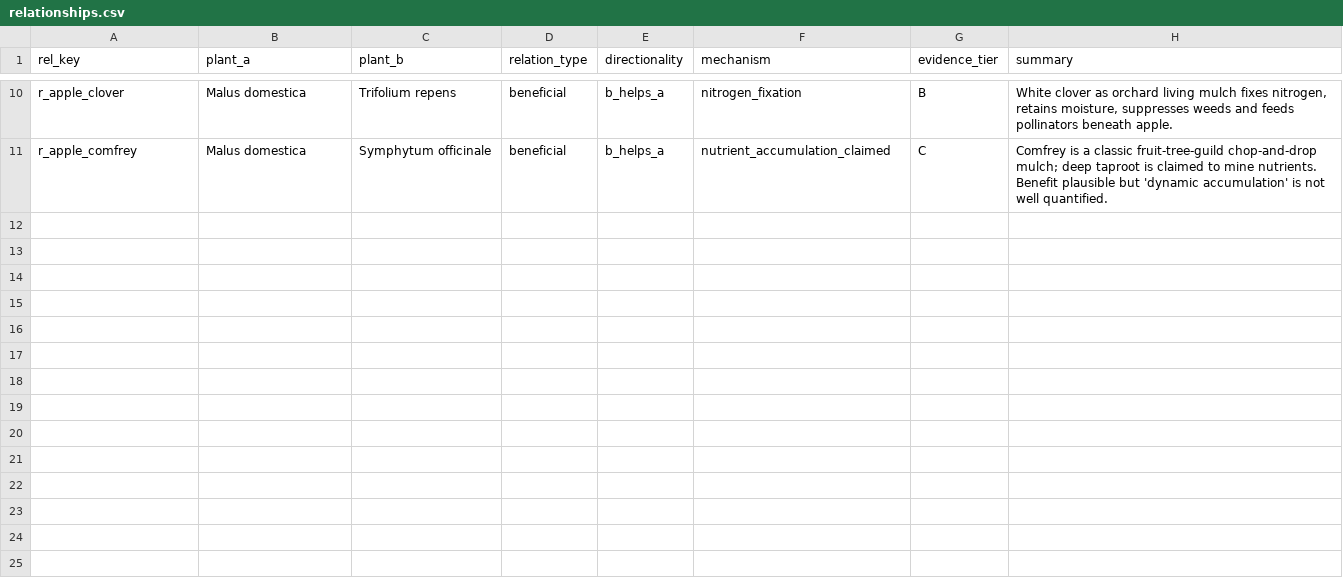
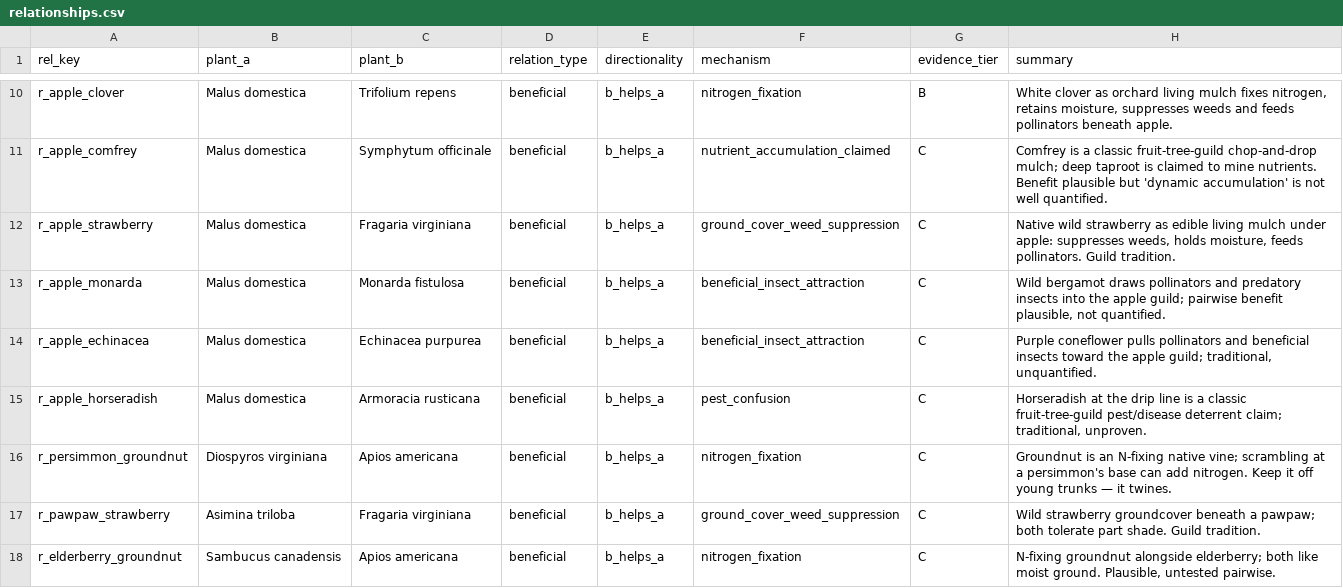
Before and after one commit to zombearhacks/verdant-forest, a CSV file: data/relationships.csv, drawn as a sheet; only a part is shown, gaps mark what is left out; the diff covers the shown part only.

Commit message:
Reseed with batch-02 data (Missouri natives)
30 plants / 23 relationships / 18 sources, up from 15/10/10. Fills
previously-empty guild layers (understory, vine) and adds the
juglone antagonisms (apple/blackberry/blueberry x walnut) the guild
builder needs to correctly exclude.

Verified idempotent (re-ran, identical counts) and confirmed live on
localhost.

```diff
--- a/data/relationships.csv
+++ b/data/relationships.csv
@@ -11 +11,8 @@ r_apple_clover,Malus domestica,Trifolium repens,beneficial,b_helps_a,nitrogen_fi
 r_apple_comfrey,Malus domestica,Symphytum officinale,beneficial,b_helps_a,nutrient_accumulation_claimed,C,"Comfrey is a classic fruit-tree-guild chop-and-drop mulch; deep taproot is claimed to mine nutrients. Benefit plausible but 'dynamic accumulation' is not well quantified."
+r_apple_strawberry,Malus domestica,Fragaria virginiana,beneficial,b_helps_a,ground_cover_weed_suppression,C,"Native wild strawberry as edible living mulch under apple: suppresses weeds, holds moisture, feeds pollinators. Guild tradition."
+r_apple_monarda,Malus domestica,Monarda fistulosa,beneficial,b_helps_a,beneficial_insect_attraction,C,"Wild bergamot draws pollinators and predatory insects into the apple guild; pairwise benefit plausible, not quantified."
+r_apple_echinacea,Malus domestica,Echinacea purpurea,beneficial,b_helps_a,beneficial_insect_attraction,C,"Purple coneflower pulls pollinators and beneficial insects toward the apple guild; traditional, unquantified."
+r_apple_horseradish,Malus domestica,Armoracia rusticana,beneficial,b_helps_a,pest_confusion,C,"Horseradish at the drip line is a classic fruit-tree-guild pest/disease deterrent claim; traditional, unproven."
+r_persimmon_groundnut,Diospyros virginiana,Apios americana,beneficial,b_helps_a,nitrogen_fixation,C,"Groundnut is an N-fixing native vine; scrambling at a persimmon's base can add nitrogen. Keep it off young trunks — it twines."
+r_pawpaw_strawberry,Asimina triloba,Fragaria virginiana,beneficial,b_helps_a,ground_cover_weed_suppression,C,"Wild strawberry groundcover beneath a pawpaw; both tolerate part shade. Guild tradition."
+r_elderberry_groundnut,Sambucus canadensis,Apios americana,beneficial,b_helps_a,nitrogen_fixation,C,"N-fixing groundnut alongside elderberry; both like moist ground. Plausible, untested pairwise."
```
Also changed, not shown: 6 added rows elsewhere in this file, data/plants.csv, data/relationship_sources.csv, 1 other file.
